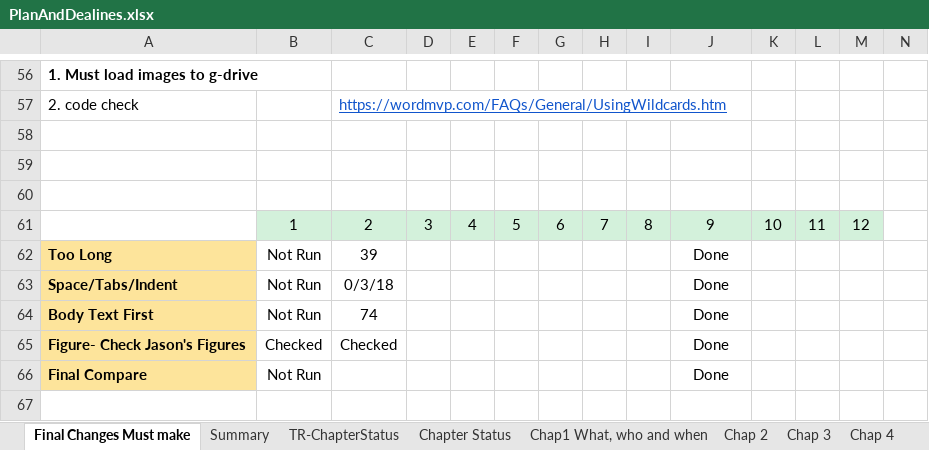
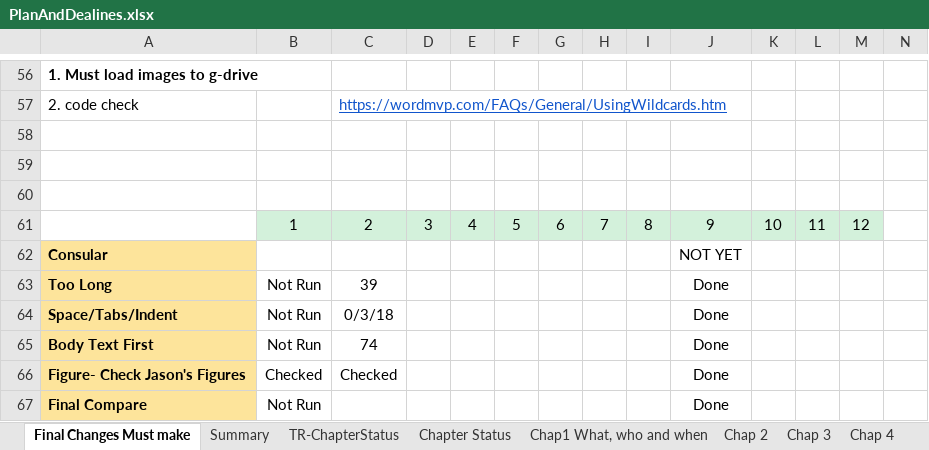
Before and after one commit to HTML5GameEngineGroup/GTCS-GameEngine2, an Excel workbook: Word/PlanAndDealines.xlsx, sheet Final Changes Must make, drawn as a sheet; only a part is shown, gaps mark what is left out; values as stored, in another font and other column widths than the file's, no borders; rows hold the shown columns only; the diff names each change by its address in the sheet, - before the commit and + after, or states it on an @@ line.

```diff
--- a/Word/PlanAndDealines.xlsx (sheet Final Changes Must make)
+++ b/Word/PlanAndDealines.xlsx (sheet Final Changes Must make)
+row 62: Consular |  |  |  |  |  |  |  |  | NOT YET
```
Also changed, not shown: 3 other files.
